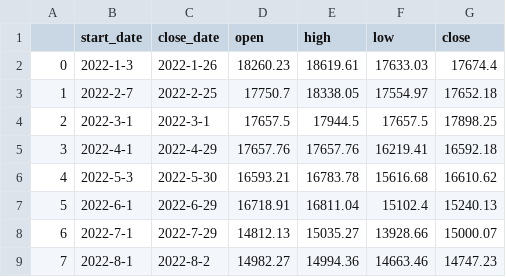
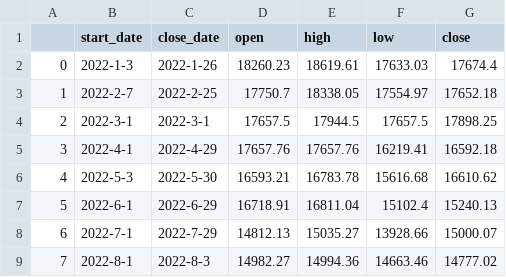
Before and after one commit to Lisa06010416/FinancialIndicators, a CSV file: TAIEX_data/month/2022.csv, drawn as a sheet.

Commit message:
update data ...

```diff
--- a/TAIEX_data/month/2022.csv
+++ b/TAIEX_data/month/2022.csv
@@ -8,2 +8,2 @@
 6,2022-7-1,2022-7-29,14812.13,15035.27,13928.66,15000.07
-7,2022-8-1,2022-8-2,14982.27,14994.36,14663.46,14747.23
+7,2022-8-1,2022-8-3,14982.27,14994.36,14663.46,14777.02
```
Also changed, not shown: TAIEX_data/week/2022.csv, 1 other file.
